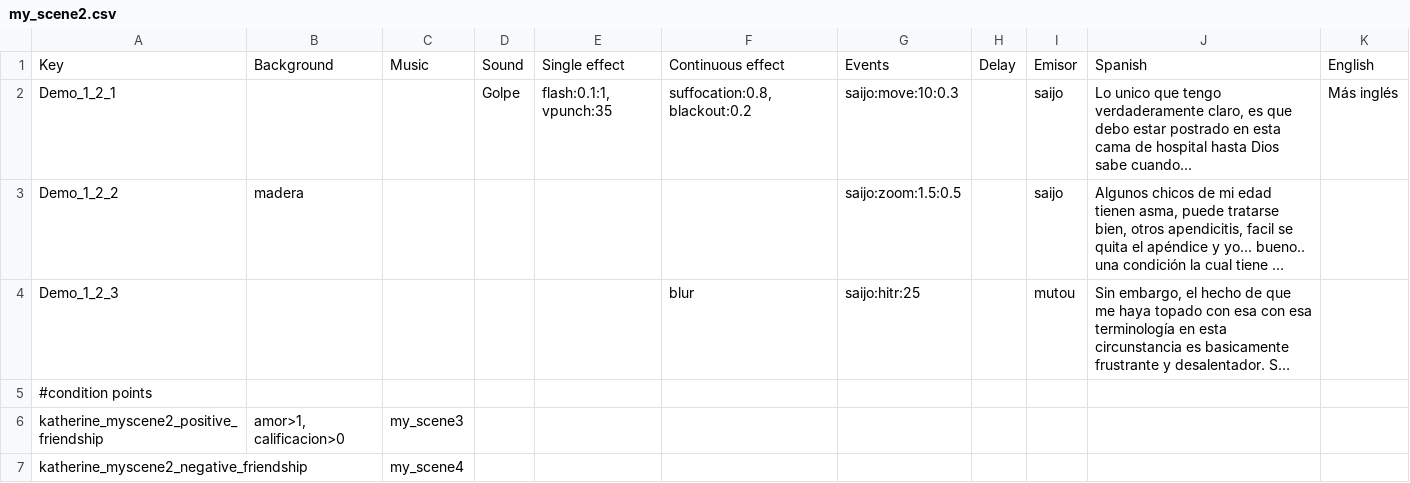
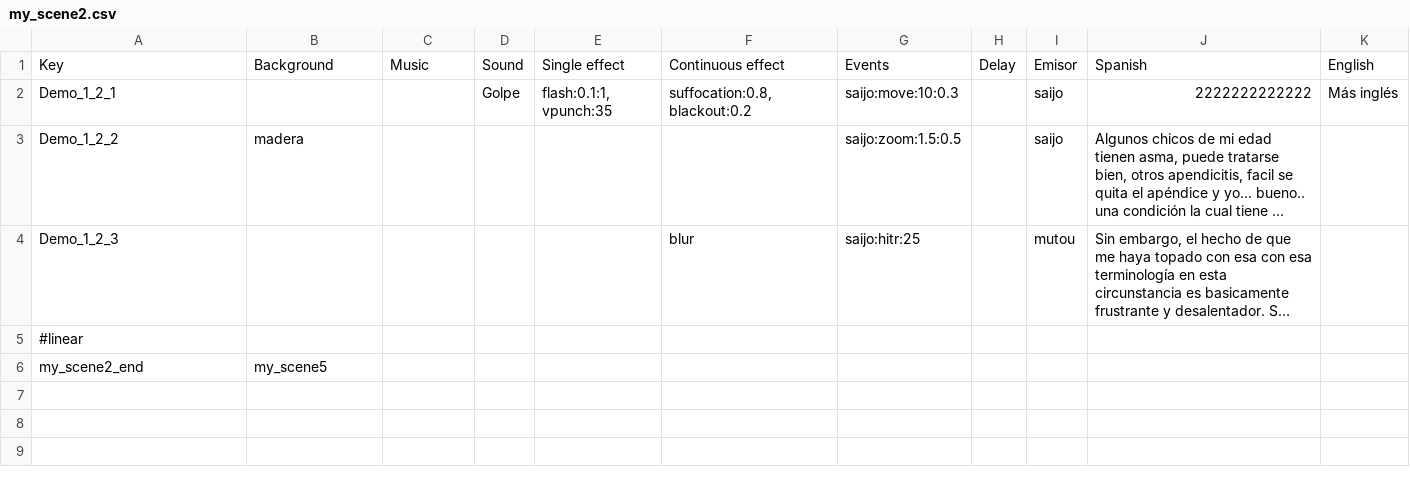
Before and after one commit to Atlantox/atlax-renpy, a CSV file: game/dialogues/my_scene2.csv, drawn as a sheet; long unchanged cells end in …; removed rows and columns are numbered as before the commit, all else as after; the diff names each change by its address in the sheet, - before the commit and + after, or states it on an @@ line.

Commit message:
<fix> fork scenes ready

```diff
--- a/game/dialogues/my_scene2.csv
+++ b/game/dialogues/my_scene2.csv
-J2: Lo unico que tengo verdaderamente claro, es que debo estar postrado en esta cama de hospital hasta Dios sabe cuando...
+J2: 2222222222222
-A5: #condition points
+A5: #linear
-row 6: katherine_myscene2_positive_friendship | amor>1, calificacion>0 | my_scene3
-row 7: katherine_myscene2_negative_friendship |  | my_scene4
+row 6: my_scene2_end | my_scene5
```
Also changed, not shown: game/dialogues/my_scene1.csv, 13 other files.
